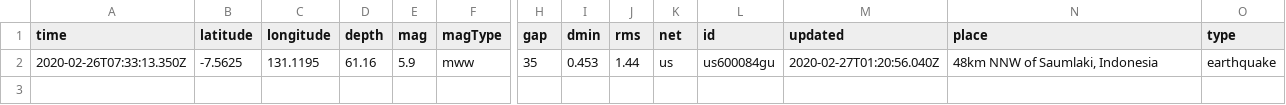
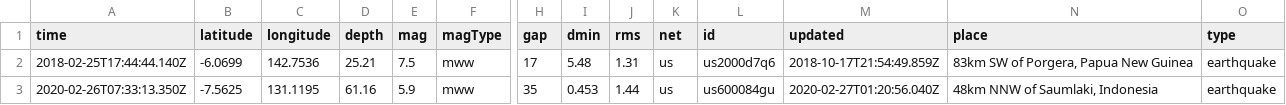
Before and after one commit to treviallen/manuscripts, a CSV file: 2019/nac_attenuation/2019-20-26_event.csv, drawn as a sheet; only a part is shown, gaps mark what is left out; rows hold the shown columns only; the diff names each change by its address in the sheet, - before the commit and + after, or states it on an @@ line.

```diff
--- a/2019/nac_attenuation/2019-20-26_event.csv
+++ b/2019/nac_attenuation/2019-20-26_event.csv
+row 2: 2018-02-25T17:44:44.140Z | -6.0699 | 142.7536 | 25.21 | 7.5 | mww | 17 | 5.48 | 1.31 | us | us2000d7q6 | 2018-10-17T21:54:49.859Z | 83km SW of Porgera, Papua New Guinea | earthquake
```
Also changed, not shown: 1 other file.
